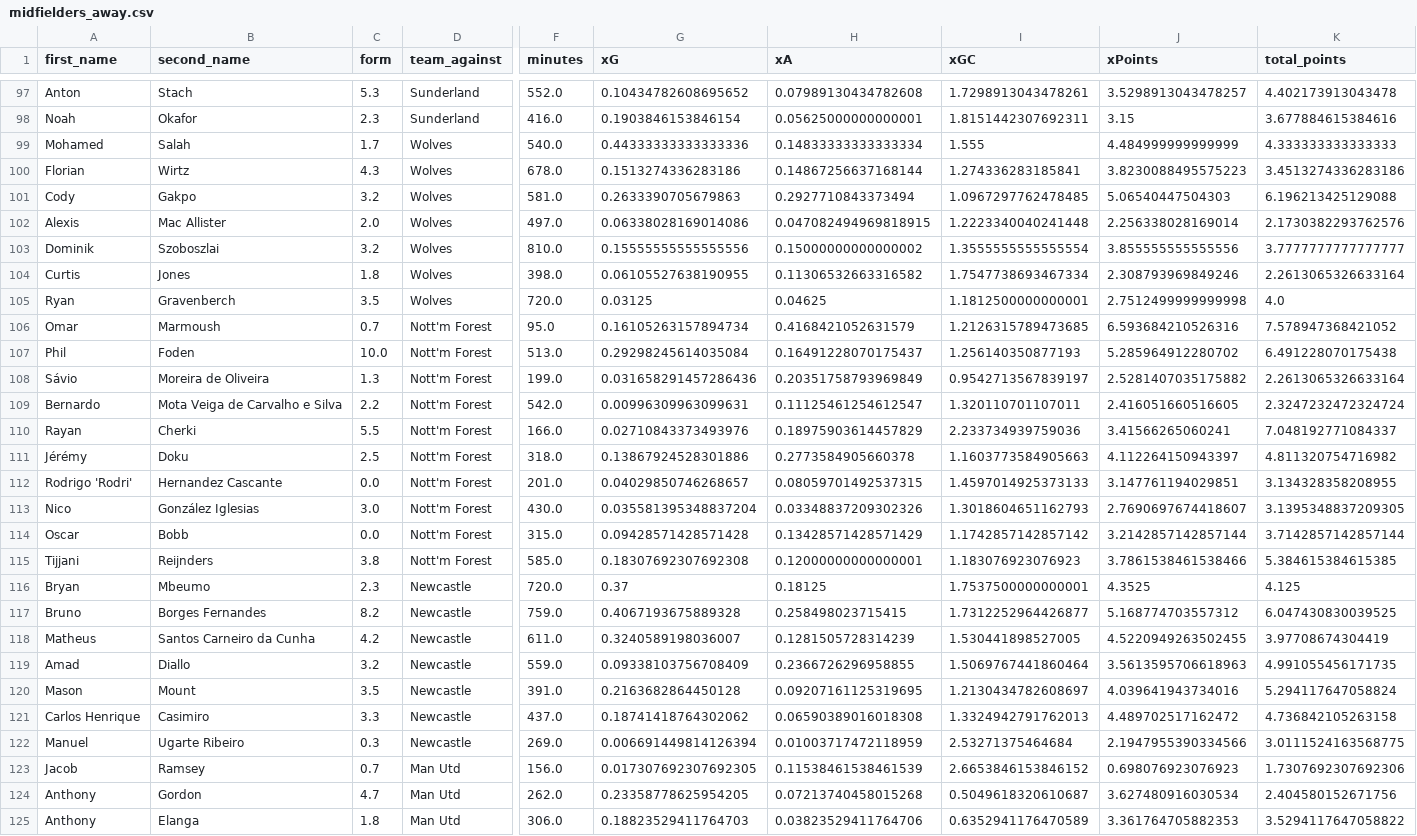
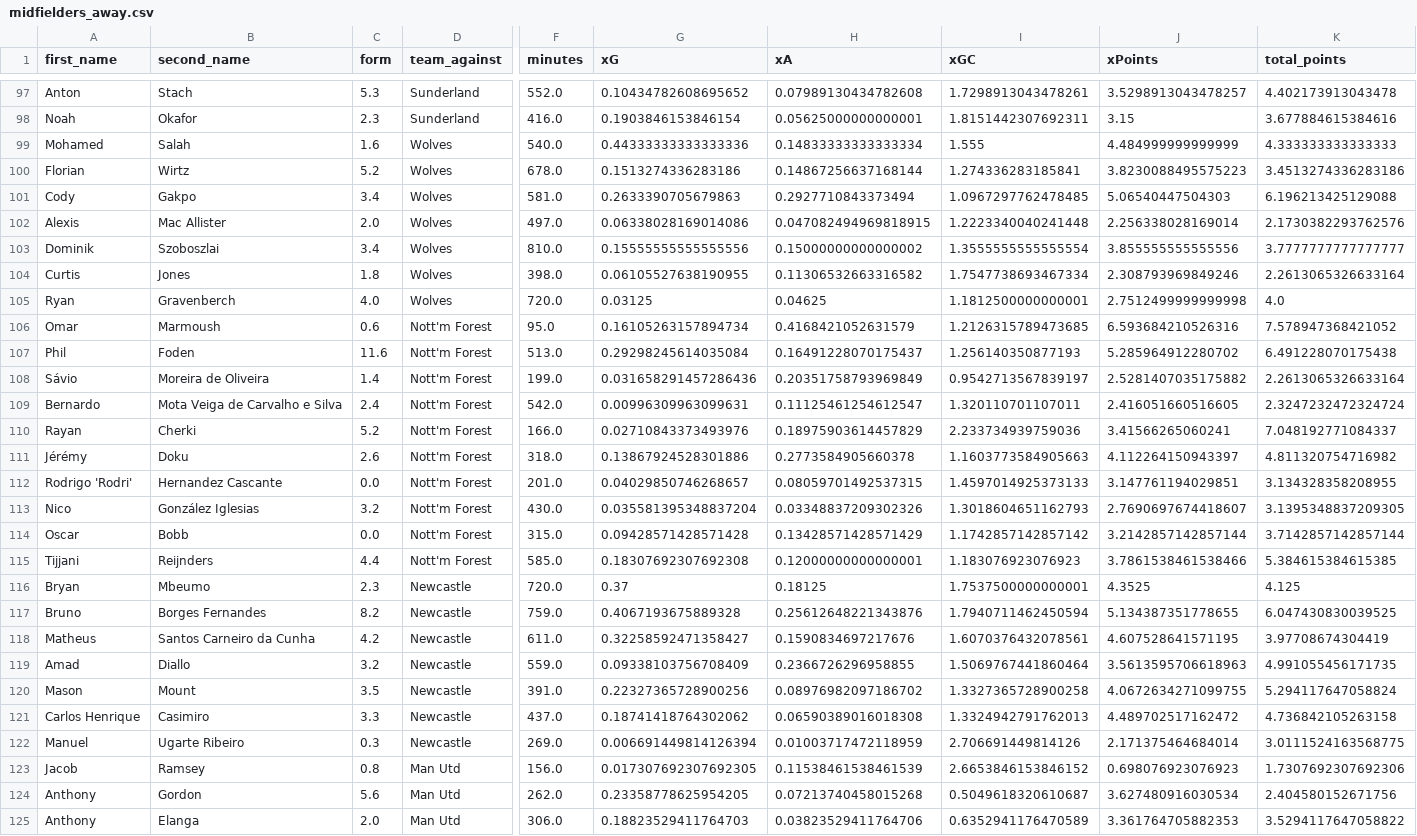
Before and after one commit to sarthakk88/FPL-StatsHub, a CSV file: data/midfielders_away.csv, drawn as a sheet; only a part is shown, gaps mark what is left out; the diff covers the shown part only; the diff names each change by its address in the sheet, - before the commit and + after, or states it on an @@ line.

```diff
--- a/data/midfielders_away.csv
+++ b/data/midfielders_away.csv
-C99 (form): 1.7
+C99 (form): 1.6
-C100 (form): 4.3
+C100 (form): 5.2
-C101 (form): 3.2
+C101 (form): 3.4
-C103 (form): 3.2
+C103 (form): 3.4
-C105 (form): 3.5
+C105 (form): 4.0
-C106 (form): 0.7
+C106 (form): 0.6
-C107 (form): 10.0
+C107 (form): 11.6
-C108 (form): 1.3
+C108 (form): 1.4
-C109 (form): 2.2
+C109 (form): 2.4
-C110 (form): 5.5
+C110 (form): 5.2
-C111 (form): 2.5
+C111 (form): 2.6
-C113 (form): 3.0
+C113 (form): 3.2
-C115 (form): 3.8
+C115 (form): 4.4
-H117 (xA): 0.258498023715415
+H117 (xA): 0.25612648221343876
-I117 (xGC): 1.7312252964426877
+I117 (xGC): 1.7940711462450594
-J117 (xPoints): 5.168774703557312
+J117 (xPoints): 5.134387351778655
-G118 (xG): 0.3240589198036007
+G118 (xG): 0.32258592471358427
-H118 (xA): 0.1281505728314239
+H118 (xA): 0.1590834697217676
-I118 (xGC): 1.530441898527005
+I118 (xGC): 1.6070376432078561
-J118 (xPoints): 4.5220949263502455
+J118 (xPoints): 4.607528641571195
-G120 (xG): 0.2163682864450128
+G120 (xG): 0.22327365728900256
-H120 (xA): 0.09207161125319695
+H120 (xA): 0.08976982097186702
-I120 (xGC): 1.2130434782608697
+I120 (xGC): 1.3327365728900258
-J120 (xPoints): 4.039641943734016
+J120 (xPoints): 4.0672634271099755
-I122 (xGC): 2.53271375464684
+I122 (xGC): 2.706691449814126
-J122 (xPoints): 2.1947955390334566
+J122 (xPoints): 2.171375464684014
-C123 (form): 0.7
+C123 (form): 0.8
-C124 (form): 4.7
+C124 (form): 5.6
-C125 (form): 1.8
+C125 (form): 2.0
```
Also changed, not shown: 150 edited cells elsewhere in this file, data/defenders_all.csv, data/defenders_away.csv, 27 other files.
